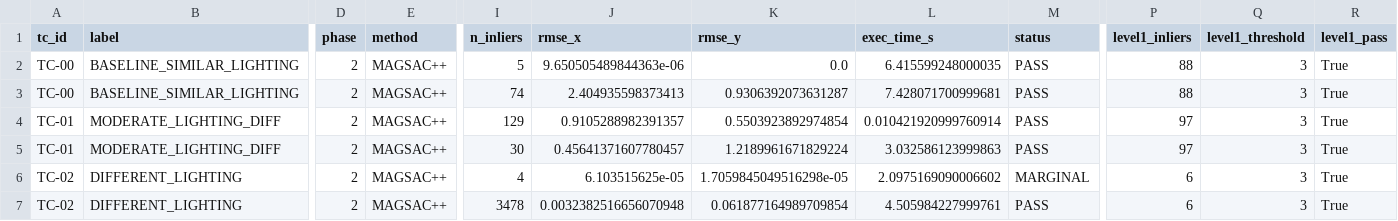
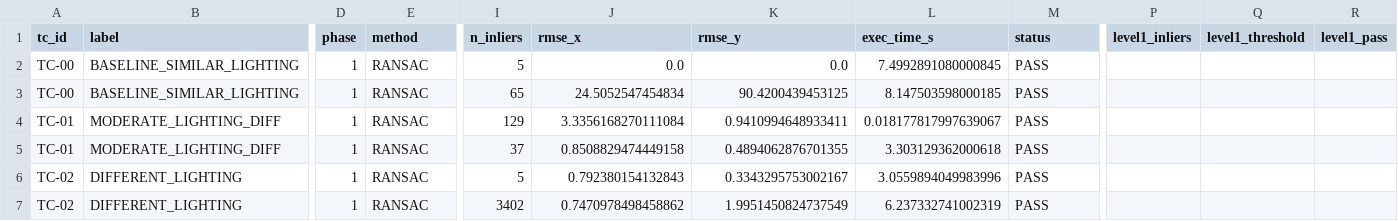
Before and after one commit to Satyajit-147/Lunar-Cross-Sensor-Image-Correspondance-SIH2026, a CSV file: final_run/benchmark_table.csv, drawn as a sheet; only a part is shown, gaps mark what is left out; the diff covers the shown part only; the diff names each change by its address in the sheet, - before the commit and + after, or states it on an @@ line.

Commit message:
Finalize repository with dashboard links, baseline, and updated ignore rules

```diff
--- a/final_run/benchmark_table.csv
+++ b/final_run/benchmark_table.csv
-D2:D7 (phase): 2
+D2:D7 (phase): 1
-E2:E7 (method): MAGSAC++
+E2:E7 (method): RANSAC
-J2 (rmse_x): 9.650505489844363e-06
+J2 (rmse_x): 0.0
-L2 (exec_time_s): 6.415599248000035
+L2 (exec_time_s): 7.4992891080000845
-P2:P3 (level1_inliers): 88
+P2:P3 (level1_inliers): (empty)
-Q2:Q7 (level1_threshold): 3
+Q2:Q7 (level1_threshold): (empty)
-R2:R7 (level1_pass): True
+R2:R7 (level1_pass): (empty)
-I3 (n_inliers): 74
+I3 (n_inliers): 65
-J3 (rmse_x): 2.404935598373413
+J3 (rmse_x): 24.5052547454834
-K3 (rmse_y): 0.9306392073631287
+K3 (rmse_y): 90.4200439453125
-L3 (exec_time_s): 7.428071700999681
+L3 (exec_time_s): 8.147503598000185
-J4 (rmse_x): 0.9105288982391357
+J4 (rmse_x): 3.3356168270111084
-K4 (rmse_y): 0.5503923892974854
+K4 (rmse_y): 0.9410994648933411
-L4 (exec_time_s): 0.010421920999760914
+L4 (exec_time_s): 0.018177817997639067
-P4:P5 (level1_inliers): 97
+P4:P5 (level1_inliers): (empty)
-I5 (n_inliers): 30
+I5 (n_inliers): 37
-J5 (rmse_x): 0.45641371607780457
+J5 (rmse_x): 0.8508829474449158
-K5 (rmse_y): 1.2189961671829224
+K5 (rmse_y): 0.4894062876701355
-L5 (exec_time_s): 3.032586123999863
+L5 (exec_time_s): 3.303129362000618
-I6 (n_inliers): 4
+I6 (n_inliers): 5
-J6 (rmse_x): 6.103515625e-05
+J6 (rmse_x): 0.792380154132843
-K6 (rmse_y): 1.7059845049516298e-05
+K6 (rmse_y): 0.3343295753002167
-L6 (exec_time_s): 2.0975169090006602
+L6 (exec_time_s): 3.0559894049983996
-M6 (status): MARGINAL
+M6 (status): PASS
-P6:P7 (level1_inliers): 6
+P6:P7 (level1_inliers): (empty)
-I7 (n_inliers): 3478
+I7 (n_inliers): 3402
-J7 (rmse_x): 0.0032382516656070948
+J7 (rmse_x): 0.7470978498458862
-K7 (rmse_y): 0.061877164989709854
+K7 (rmse_y): 1.9951450824737549
-L7 (exec_time_s): 4.505984227999761
+L7 (exec_time_s): 6.237332741002319
```
Also changed, not shown: 36 edited cells elsewhere in this file, 35 other files.
